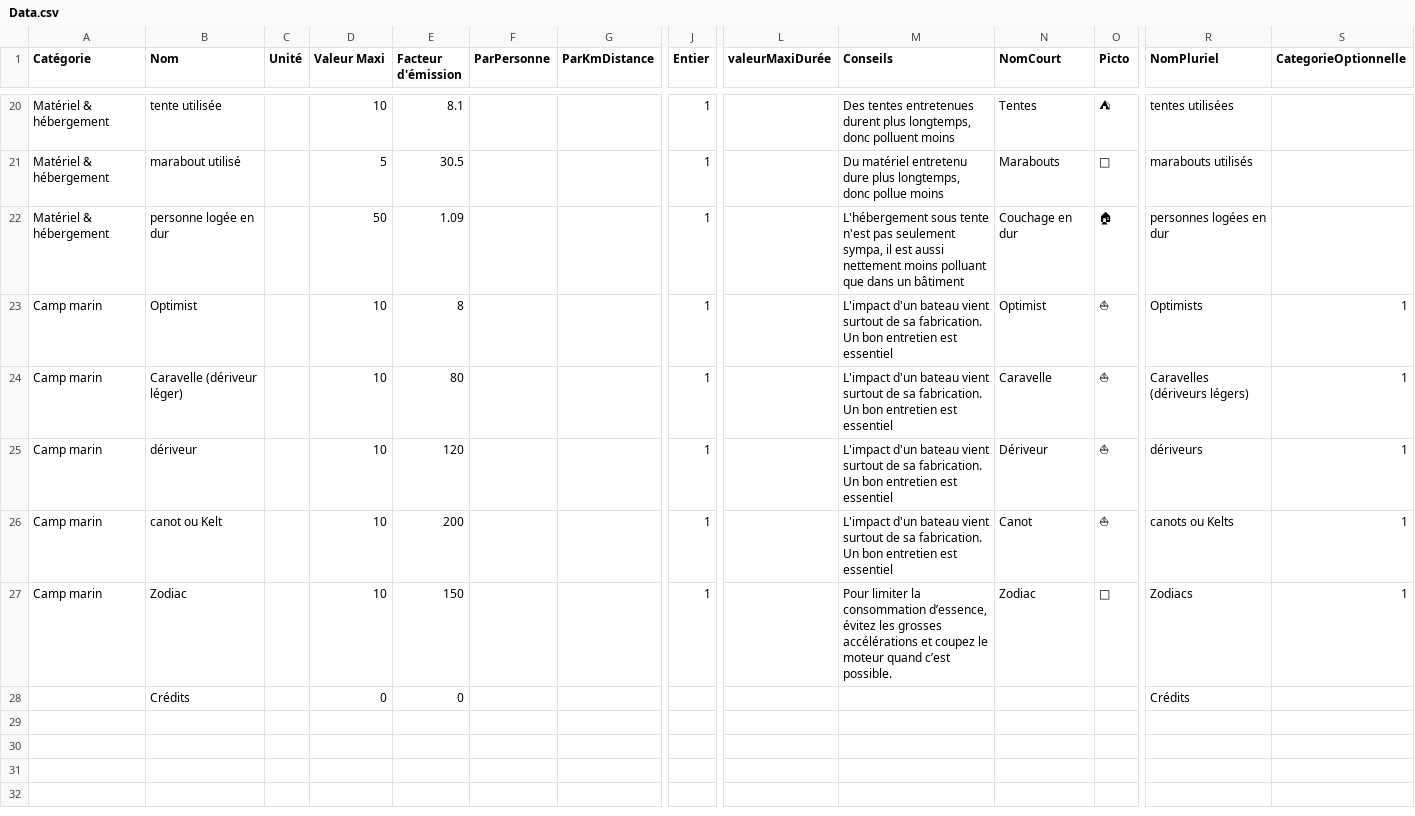
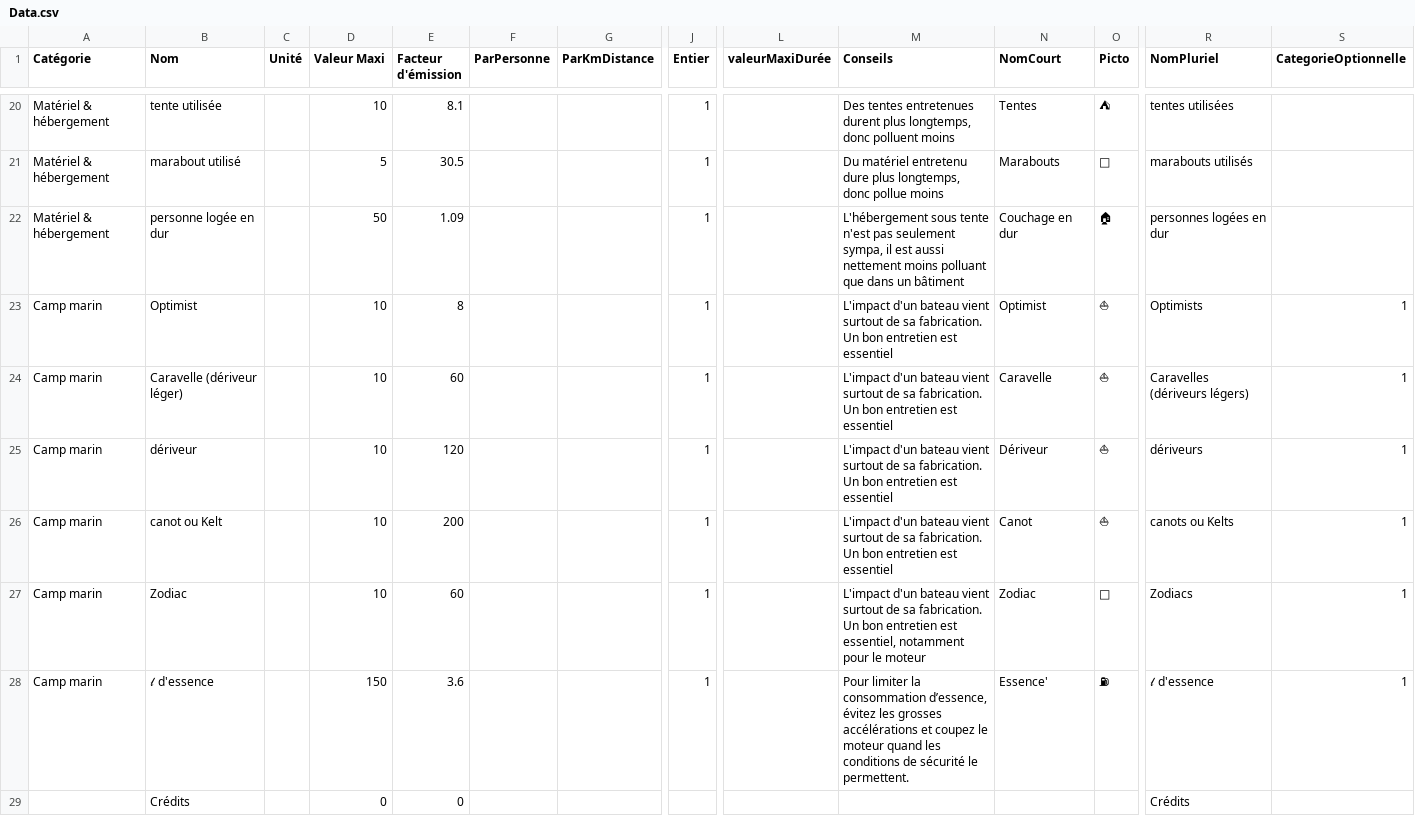
Before and after one commit to jeromekasparian/BilanCO2, a CSV file: VersionApple/fr.lproj/Data.csv, drawn as a sheet; only a part is shown, gaps mark what is left out; rows hold the shown columns only; the diff names each change by its address in the sheet, - before the commit and + after, or states it on an @@ line.

```diff
--- a/VersionApple/fr.lproj/Data.csv
+++ b/VersionApple/fr.lproj/Data.csv
-E24 (Facteur d'émission): 80
+E24 (Facteur d'émission): 60
-E27 (Facteur d'émission): 150
+E27 (Facteur d'émission): 60
-M27 (Conseils): Pour limiter la consommation d’essence, évitez les grosses accélérations et coupez le moteur quand c’est possible.
+M27 (Conseils): L'impact d'un bateau vient surtout de sa fabrication. Un bon entretien est essentiel, notamment pour le moteur
+row 28: Camp marin | 𝓁 d'essence |  | 150 | 3.6 |  |  | 1 |  | Pour limiter la consommation d’essence, évitez les grosses accélérations et coupez le moteur quand les conditions de sécurité le permettent. | Essence' | ⛽ | 𝓁 d'essence | 1
```
Also changed, not shown: VersionApple/en.lproj/Data.csv, 5 other files.
